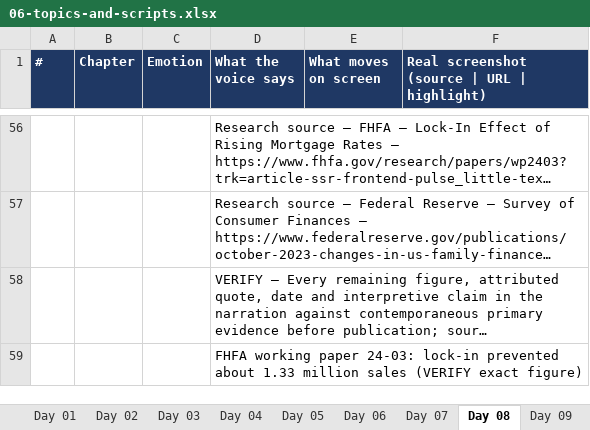
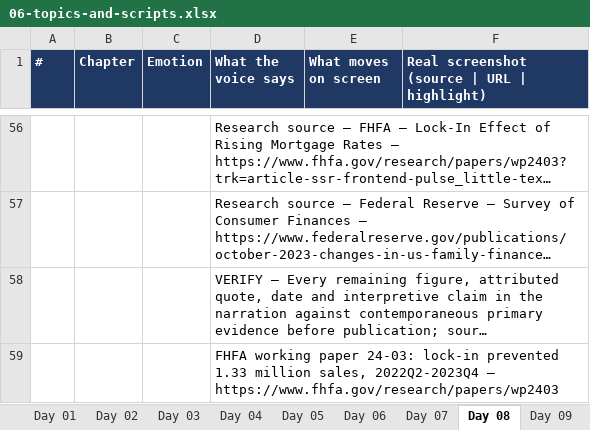
Before and after one commit to harshkbuisness-collab/rctrips, an Excel workbook: research/06-topics-and-scripts.xlsx, sheet Day 08, drawn as a sheet; only a part is shown, gaps mark what is left out; long unchanged cells end in …; values as stored, in another font and other column widths than the file's, no borders; the diff names each change by its address in the sheet, - before the commit and + after, or states it on an @@ line.

```diff
--- a/research/06-topics-and-scripts.xlsx (sheet Day 08)
+++ b/research/06-topics-and-scripts.xlsx (sheet Day 08)
-D59 (What the voice says): …lock-in prevented about 1.33 million sales (VERIFY exact figure)
+D59 (What the voice says): …lock-in prevented 1.33 million sales, 2022Q2-2023Q4 — https://www.fhfa.gov/research/papers/wp2403
```
Also changed, not shown: sheet Day 01, sheet 30 Topics, sheet Voice text, sheet Day 24, sheet Day 26, sheet Day 18, 5 other files.
